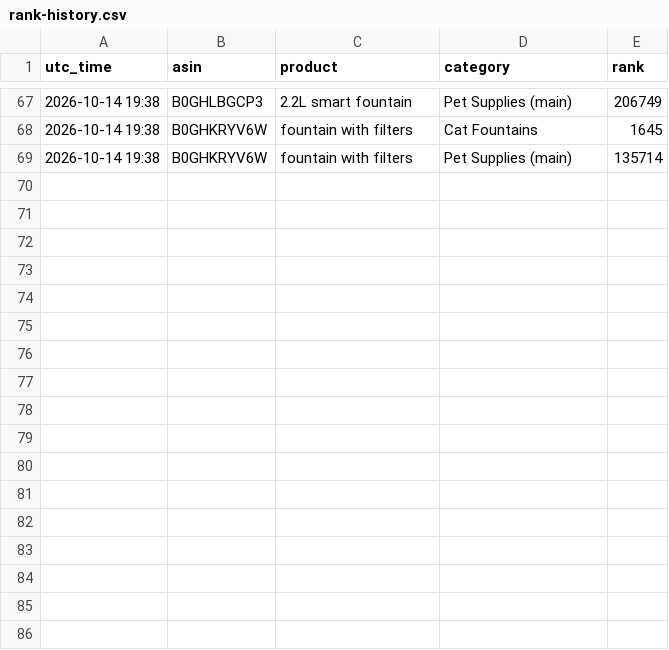
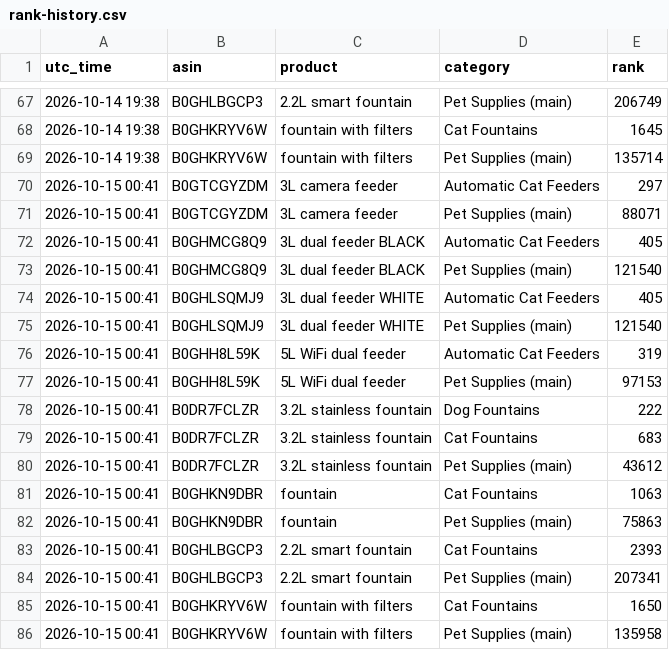
Before and after one commit to matan300106-bit/Pixel-Agents, a CSV file: petme2-ads-agent/reports/rank-history.csv, drawn as a sheet; only a part is shown, gaps mark what is left out.

```diff
--- a/petme2-ads-agent/reports/rank-history.csv
+++ b/petme2-ads-agent/reports/rank-history.csv
@@ -69 +69,18 @@ utc_time,asin,product,category,rank
 2026-10-14 19:38,B0GHKRYV6W,fountain with filters,Pet Supplies (main),135714
+2026-10-15 00:41,B0GTCGYZDM,3L camera feeder,Automatic Cat Feeders,297
+2026-10-15 00:41,B0GTCGYZDM,3L camera feeder,Pet Supplies (main),88071
+2026-10-15 00:41,B0GHMCG8Q9,3L dual feeder BLACK,Automatic Cat Feeders,405
+2026-10-15 00:41,B0GHMCG8Q9,3L dual feeder BLACK,Pet Supplies (main),121540
+2026-10-15 00:41,B0GHLSQMJ9,3L dual feeder WHITE,Automatic Cat Feeders,405
+2026-10-15 00:41,B0GHLSQMJ9,3L dual feeder WHITE,Pet Supplies (main),121540
+2026-10-15 00:41,B0GHH8L59K,5L WiFi dual feeder,Automatic Cat Feeders,319
+2026-10-15 00:41,B0GHH8L59K,5L WiFi dual feeder,Pet Supplies (main),97153
+2026-10-15 00:41,B0DR7FCLZR,3.2L stainless fountain,Dog Fountains,222
+2026-10-15 00:41,B0DR7FCLZR,3.2L stainless fountain,Cat Fountains,683
+2026-10-15 00:41,B0DR7FCLZR,3.2L stainless fountain,Pet Supplies (main),43612
+2026-10-15 00:41,B0GHKN9DBR,fountain,Cat Fountains,1063
+2026-10-15 00:41,B0GHKN9DBR,fountain,Pet Supplies (main),75863
+2026-10-15 00:41,B0GHLBGCP3,2.2L smart fountain,Cat Fountains,2393
+2026-10-15 00:41,B0GHLBGCP3,2.2L smart fountain,Pet Supplies (main),207341
+2026-10-15 00:41,B0GHKRYV6W,fountain with filters,Cat Fountains,1650
+2026-10-15 00:41,B0GHKRYV6W,fountain with filters,Pet Supplies (main),135958
```
Also changed, not shown: petme2-ads-agent/changes-log.csv, 1 other file.
